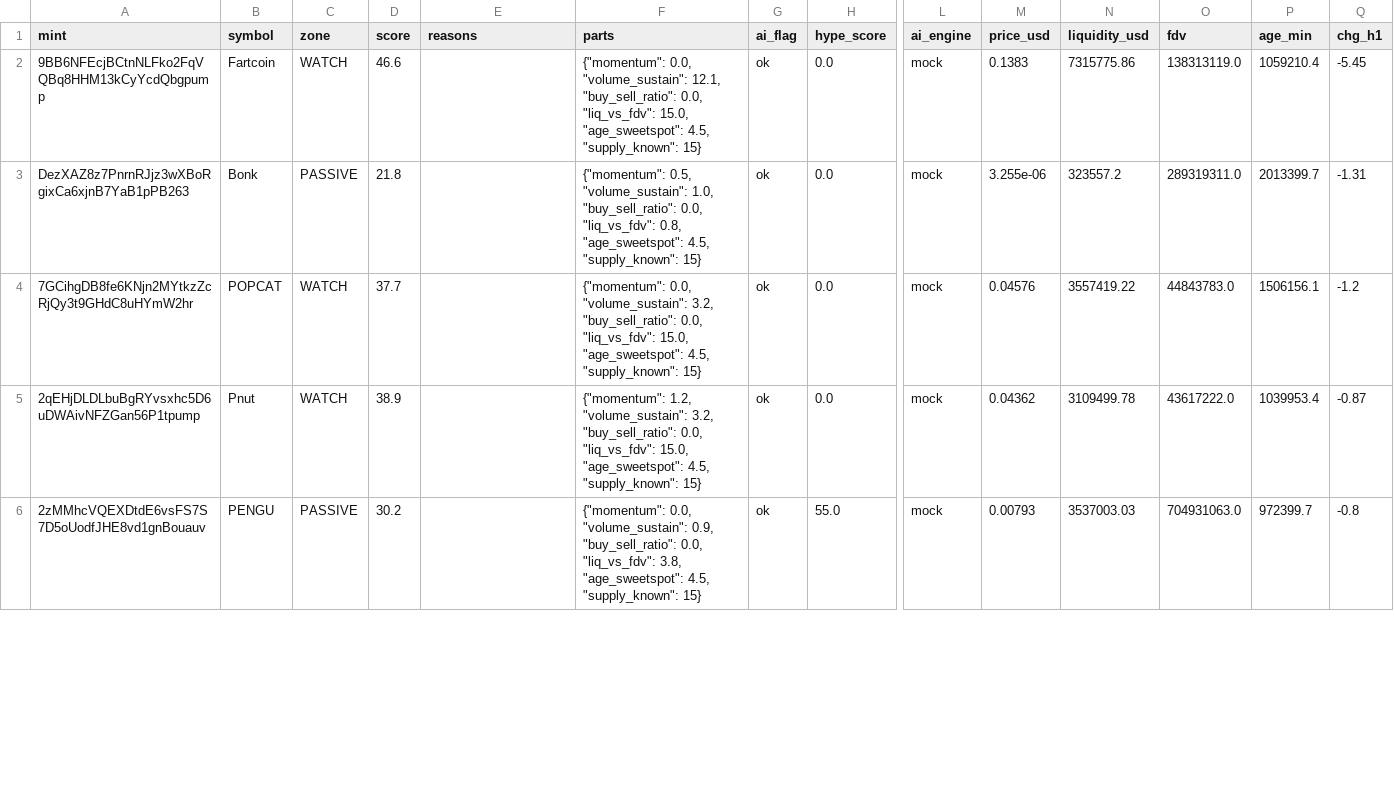
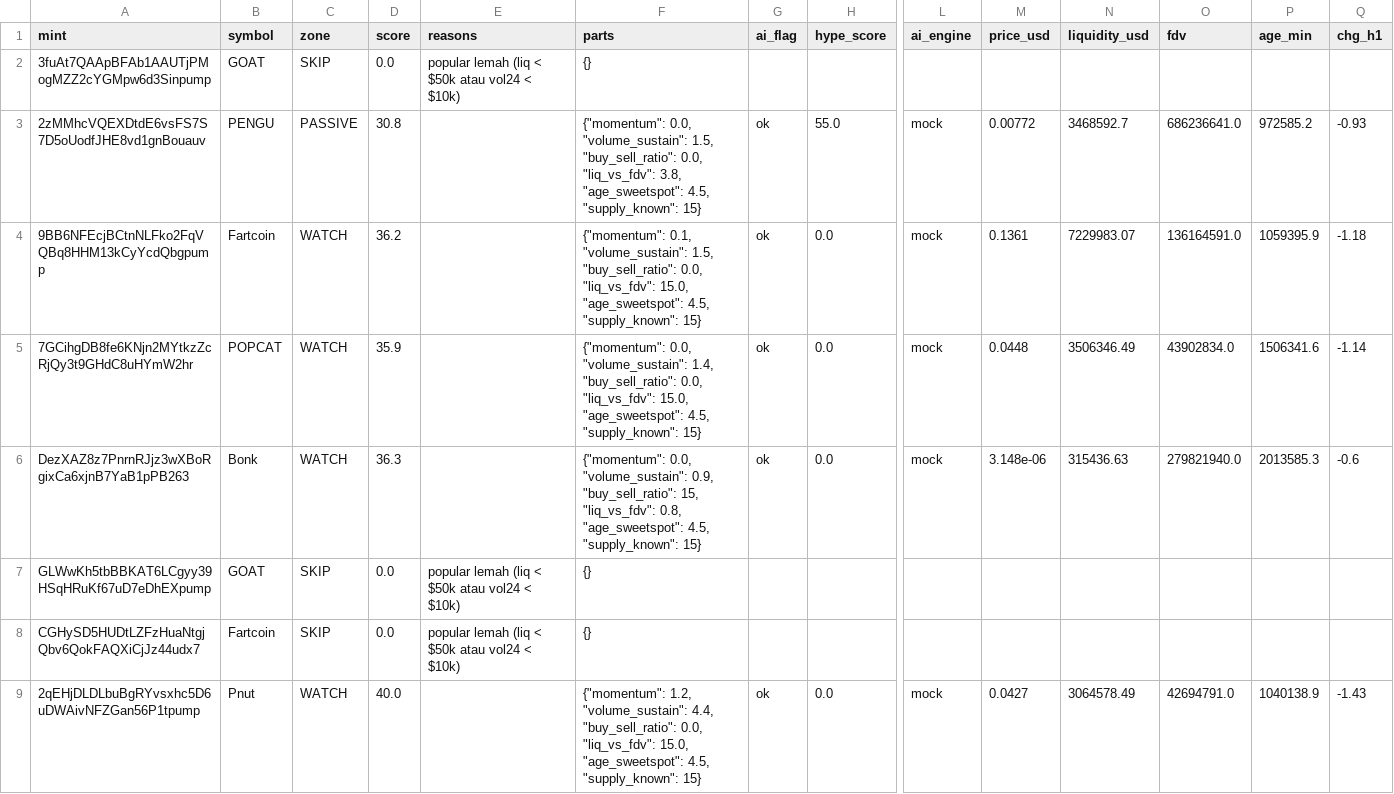
Before and after one commit to muhammadekonugroho4-spec/MEME-COIN-RADAR, a CSV file: data/daily/2026-10-23/scan_results.csv, drawn as a sheet; only a part is shown, gaps mark what is left out; removed rows and columns are numbered as before the commit, all else as after; rows hold the shown columns only; the diff covers the shown part only; the diff names each change by its address in the sheet, - before the commit and + after, or states it on an @@ line.

Commit message:
data: scan 2026-10-23-22:46

```diff
--- a/data/daily/2026-10-23/scan_results.csv
+++ b/data/daily/2026-10-23/scan_results.csv
+row 2: 3fuAt7QAApBFAb1AAUTjPMogMZZ2cYGMpw6d3Sinpump | GOAT | SKIP | 0.0 | popular lemah (liq < $50k atau vol24 < $10k) | {}
+row 3: 2zMMhcVQEXDtdE6vsFS7S7D5oUodfJHE8vd1gnBouauv | PENGU | PASSIVE | 30.8 |  | {"momentum": 0.0, "volume_sustain": 1.5, "buy_sell_ratio": 0.0, "liq_vs_fdv": 3.8, "age_sweetspot": 4.5, "supply_known": 15} | ok | 55.0 | mock | 0.00772 | 3468592.7 | 686236641.0 | 972585.2 | -0.93
-D4 (score): 46.6
+D4 (score): 36.2
-F4 (parts): {"momentum": 0.0, "volume_sustain": 12.1, "buy_sell_ratio": 0.0,…
+F4 (parts): {"momentum": 0.1, "volume_sustain": 1.5, "buy_sell_ratio": 0.0,…
-M4 (price_usd): 0.1383
+M4 (price_usd): 0.1361
-N4 (liquidity_usd): 7315775.86
+N4 (liquidity_usd): 7229983.07
-O4 (fdv): 138313119.0
+O4 (fdv): 136164591.0
-P4 (age_min): 1059210.4
+P4 (age_min): 1059395.9
-Q4 (chg_h1): -5.45
+Q4 (chg_h1): -1.18
-row 3: DezXAZ8z7PnrnRJjz3wXBoRgixCa6xjnB7YaB1pPB263 | Bonk | PASSIVE | 21.8 |  | {"momentum": 0.5, "volume_sustain": 1.0, "buy_sell_ratio": 0.0, "liq_vs_fdv": 0.8, "age_sweetspot": 4.5, "supply_known": 15} | ok | 0.0 | mock | 3.255e-06 | 323557.2 | 289319311.0 | 2013399.7 | -1.31
-D5 (score): 37.7
+D5 (score): 35.9
-F5 (parts): …0.0, "volume_sustain": 3.2, "buy_sell_ratio": 0.0,…
+F5 (parts): …0.0, "volume_sustain": 1.4, "buy_sell_ratio": 0.0,…
-M5 (price_usd): 0.04576
+M5 (price_usd): 0.0448
-N5 (liquidity_usd): 3557419.22
+N5 (liquidity_usd): 3506346.49
-O5 (fdv): 44843783.0
+O5 (fdv): 43902834.0
-P5 (age_min): 1506156.1
+P5 (age_min): 1506341.6
-Q5 (chg_h1): -1.2
+Q5 (chg_h1): -1.14
+row 6: DezXAZ8z7PnrnRJjz3wXBoRgixCa6xjnB7YaB1pPB263 | Bonk | WATCH | 36.3 |  | {"momentum": 0.0, "volume_sustain": 0.9, "buy_sell_ratio": 15, "liq_vs_fdv": 0.8, "age_sweetspot": 4.5, "supply_known": 15} | ok | 0.0 | mock | 3.148e-06 | 315436.63 | 279821940.0 | 2013585.3 | -0.6
+row 7: GLWwKh5tbBBKAT6LCgyy39HSqHRuKf67uD7eDhEXpump | GOAT | SKIP | 0.0 | popular lemah (liq < $50k atau vol24 < $10k) | {}
+row 8: CGHySD5HUDtLZFzHuaNtgjQbv6QokFAQXiCjJz44udx7 | Fartcoin | SKIP | 0.0 | popular lemah (liq < $50k atau vol24 < $10k) | {}
-D9 (score): 38.9
+D9 (score): 40.0
-F9 (parts): …1.2, "volume_sustain": 3.2, "buy_sell_ratio": 0.0,…
+F9 (parts): …1.2, "volume_sustain": 4.4, "buy_sell_ratio": 0.0,…
-M9 (price_usd): 0.04362
+M9 (price_usd): 0.0427
-N9 (liquidity_usd): 3109499.78
+N9 (liquidity_usd): 3064578.49
-O9 (fdv): 43617222.0
+O9 (fdv): 42694791.0
-P9 (age_min): 1039953.4
+P9 (age_min): 1040138.9
-Q9 (chg_h1): -0.87
+Q9 (chg_h1): -1.43
-row 6: 2zMMhcVQEXDtdE6vsFS7S7D5oUodfJHE8vd1gnBouauv | PENGU | PASSIVE | 30.2 |  | {"momentum": 0.0, "volume_sustain": 0.9, "buy_sell_ratio": 0.0, "liq_vs_fdv": 3.8, "age_sweetspot": 4.5, "supply_known": 15} | ok | 55.0 | mock | 0.00793 | 3537003.03 | 704931063.0 | 972399.7 | -0.8
```
Also changed, not shown: 2 added rows, 5 removed rows and 15 edited cells elsewhere in this file, 24 other files.
